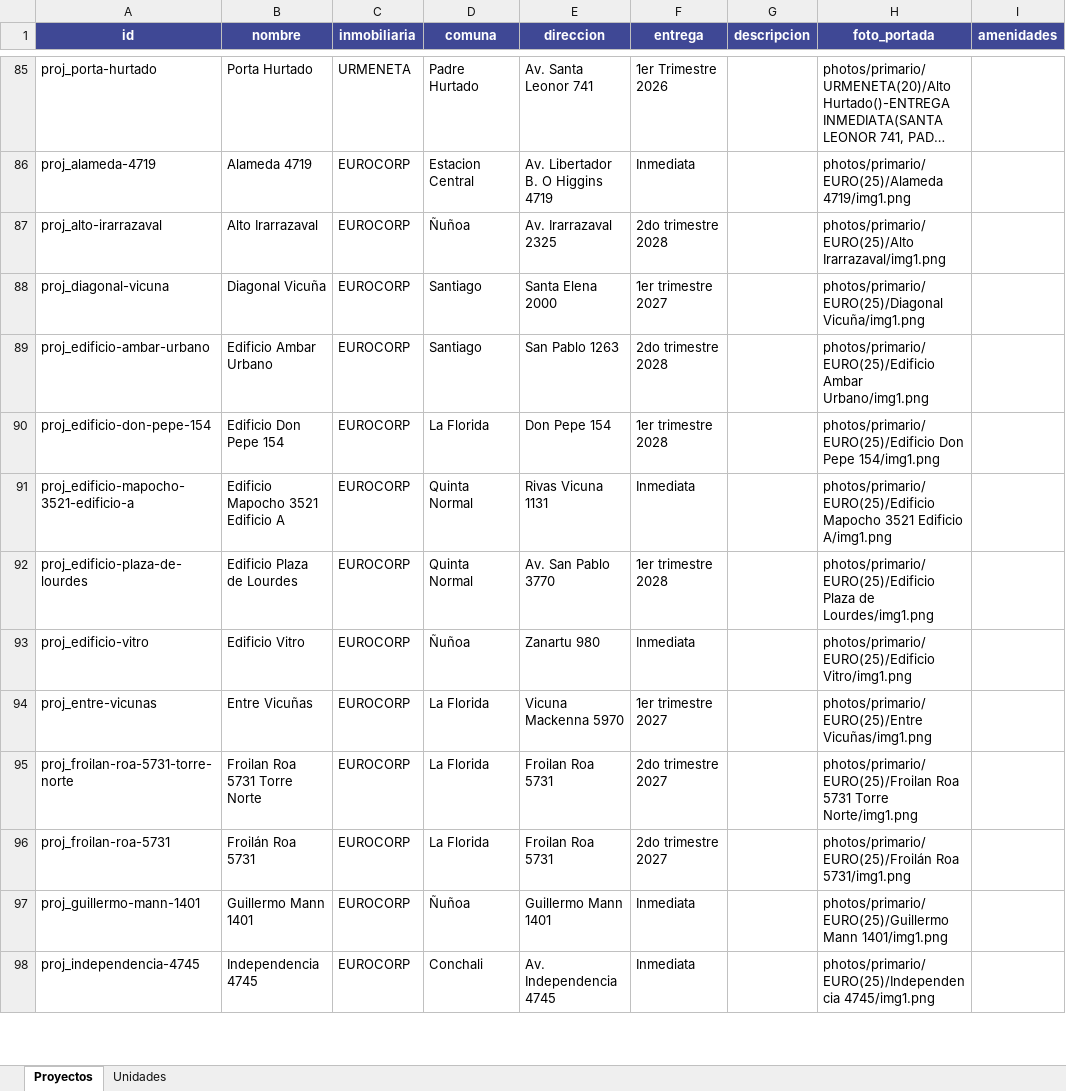
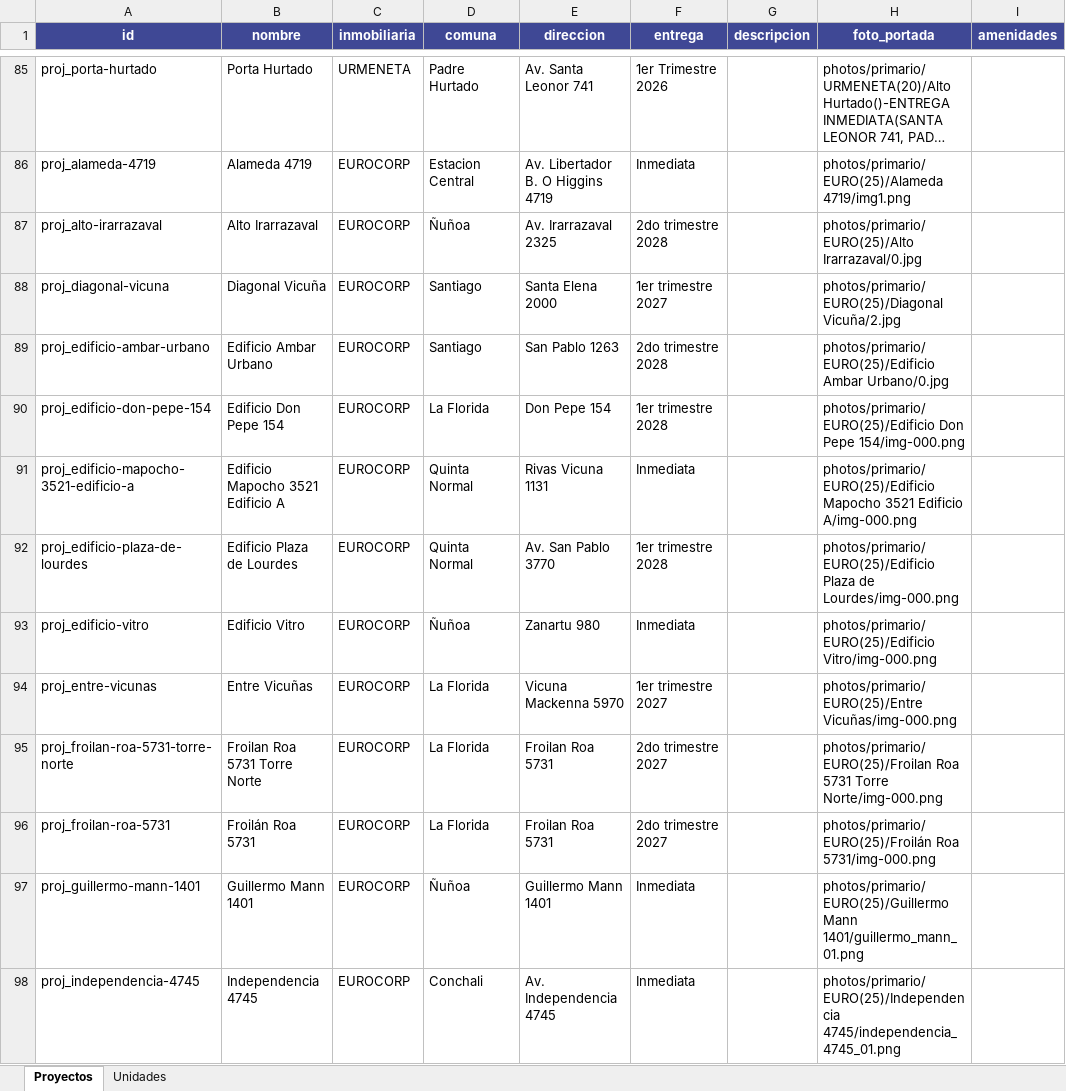
Before and after one commit to fdonosoh-droid/viveprop_web, an Excel workbook: viveprop-platform/data/projects.xlsx, sheet Proyectos, drawn as a sheet; only a part is shown, gaps mark what is left out; long unchanged cells end in …; values as stored, in another font and other column widths than the file's, no borders; the diff covers the shown part only; the diff names each change by its address in the sheet, - before the commit and + after, or states it on an @@ line.

Commit message:
fix imagenes euro

```diff
--- a/viveprop-platform/data/projects.xlsx (sheet Proyectos)
+++ b/viveprop-platform/data/projects.xlsx (sheet Proyectos)
-H87 (foto_portada): photos/primario/EURO(25)/Alto Irarrazaval/img1.png
+H87 (foto_portada): photos/primario/EURO(25)/Alto Irarrazaval/0.jpg
-H88 (foto_portada): photos/primario/EURO(25)/Diagonal Vicuña/img1.png
+H88 (foto_portada): photos/primario/EURO(25)/Diagonal Vicuña/2.jpg
-H89 (foto_portada): photos/primario/EURO(25)/Edificio Ambar Urbano/img1.png
+H89 (foto_portada): photos/primario/EURO(25)/Edificio Ambar Urbano/0.jpg
-H90 (foto_portada): …Don Pepe 154/img1.png
+H90 (foto_portada): …Don Pepe 154/img-000.png
-H91 (foto_portada): …3521 Edificio A/img1.png
+H91 (foto_portada): …3521 Edificio A/img-000.png
-H92 (foto_portada): …Plaza de Lourdes/img1.png
+H92 (foto_portada): …Plaza de Lourdes/img-000.png
-H93 (foto_portada): photos/primario/EURO(25)/Edificio Vitro/img1.png
+H93 (foto_portada): photos/primario/EURO(25)/Edificio Vitro/img-000.png
-H94 (foto_portada): photos/primario/EURO(25)/Entre Vicuñas/img1.png
+H94 (foto_portada): photos/primario/EURO(25)/Entre Vicuñas/img-000.png
-H95 (foto_portada): …5731 Torre Norte/img1.png
+H95 (foto_portada): …5731 Torre Norte/img-000.png
-H96 (foto_portada): photos/primario/EURO(25)/Froilán Roa 5731/img1.png
+H96 (foto_portada): photos/primario/EURO(25)/Froilán Roa 5731/img-000.png
-H97 (foto_portada): photos/primario/EURO(25)/Guillermo Mann 1401/img1.png
+H97 (foto_portada): photos/primario/EURO(25)/Guillermo Mann 1401/guillermo_mann_01.png
-H98 (foto_portada): photos/primario/EURO(25)/Independencia 4745/img1.png
+H98 (foto_portada): photos/primario/EURO(25)/Independencia 4745/independencia_4745_01.png
```
Also changed, not shown: 8 edited cells elsewhere in this sheet, 1 other file.
